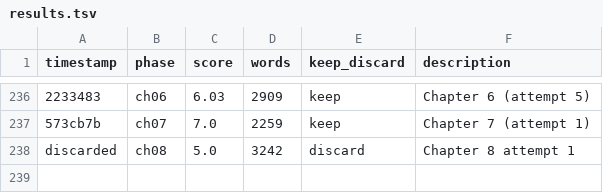
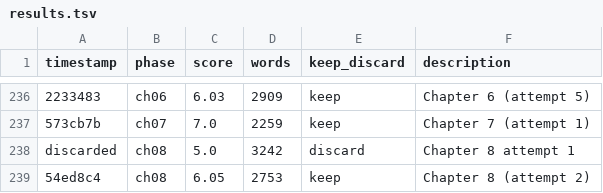
Before and after one commit to ducduy2612/autonovel, a TSV file: results.tsv, drawn as a sheet; only a part is shown, gaps mark what is left out; the diff names each change by its address in the sheet, - before the commit and + after, or states it on an @@ line.

```diff
--- a/results.tsv
+++ b/results.tsv
+row 239: 54ed8c4 | ch08 | 6.05 | 2753 | keep | Chapter 8 (attempt 2)
```
Also changed, not shown: 5 other files.
